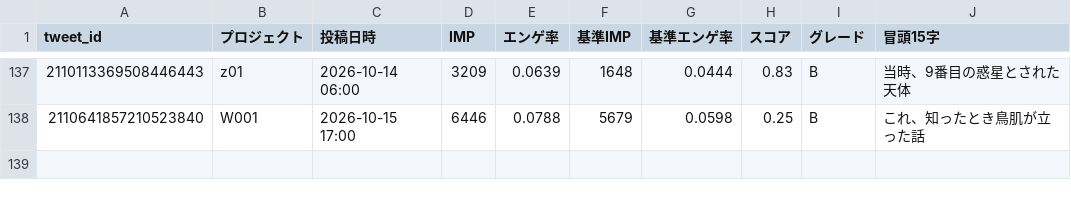
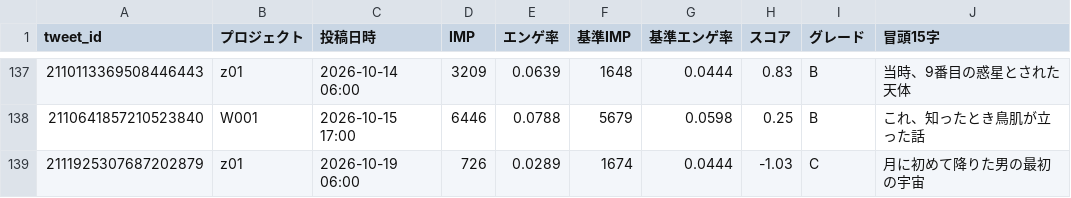
Before and after one commit to useakat/xClaude, a CSV file: logs/buzz_scores.csv, drawn as a sheet; only a part is shown, gaps mark what is left out.

```diff
--- a/logs/buzz_scores.csv
+++ b/logs/buzz_scores.csv
@@ -138 +138,2 @@ tweet_id,プロジェクト,投稿日時,IMP,エンゲ率,基準IMP,基準エン
 2110641857210523840,W001,2026-10-15 17:00,6446,0.0788,5679,0.0598,0.25,B,これ、知ったとき鳥肌が立った話
+2111925307687202879,z01,2026-10-19 06:00,726,0.0289,1674,0.0444,-1.03,C,月に初めて降りた男の最初の宇宙
```
Also changed, not shown: logs/w001_imp_daily.csv, 1 other file.
